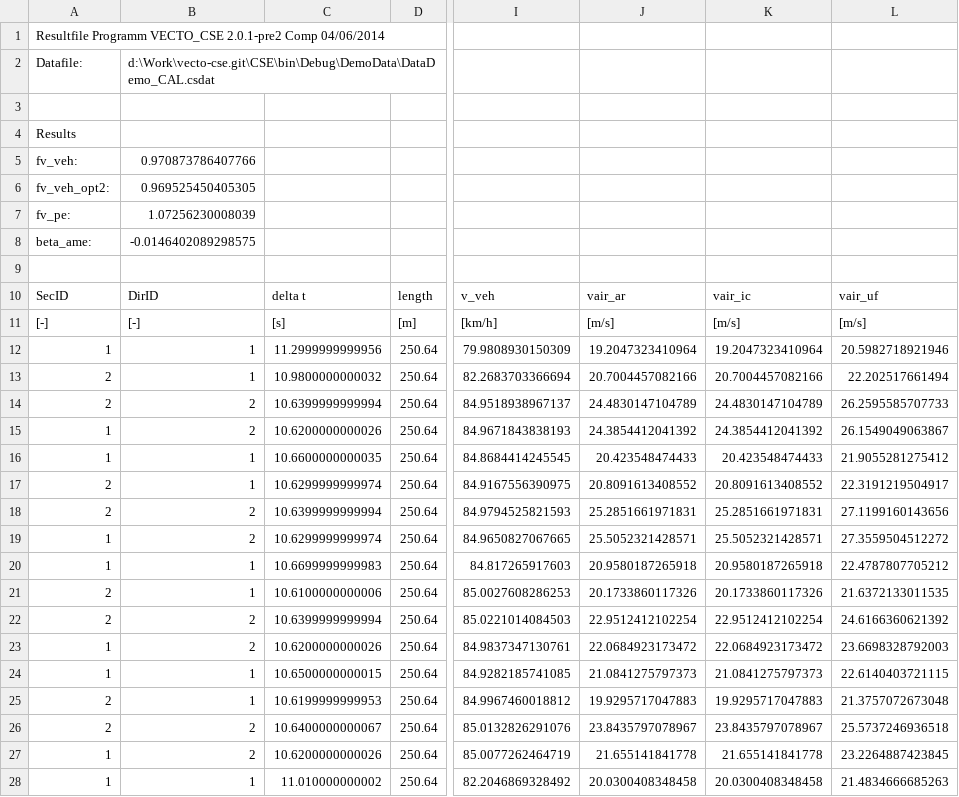
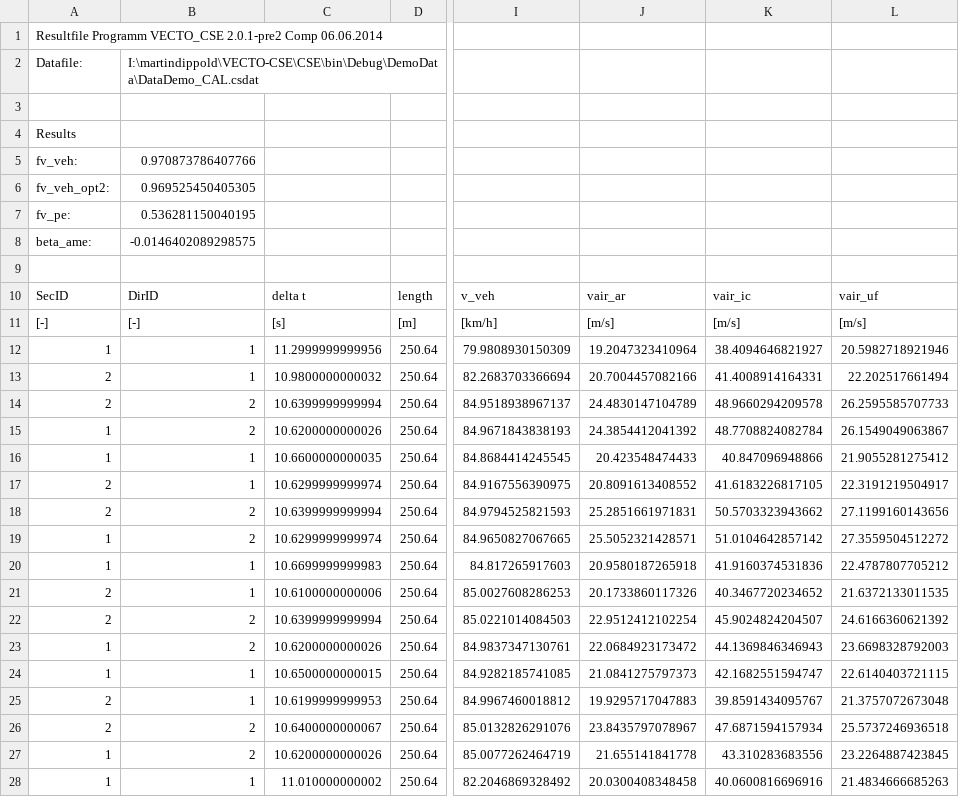
Before and after one commit to CLIMA-VECTO/vecto-airdrag, a CSV file: DemoData/Results/EvaluationDemo_MS_CAL.csv, drawn as a sheet; only a part is shown, gaps mark what is left out; the diff covers the shown part only; the diff names each change by its address in the sheet, - before the commit and + after, or states it on an @@ line.

```diff
--- a/DemoData/Results/EvaluationDemo_MS_CAL.csv
+++ b/DemoData/Results/EvaluationDemo_MS_CAL.csv
-A1: …2.0.1-pre2 Comp 04/06/2014
+A1: …2.0.1-pre2 Comp 06.06.2014
-B2: d:\Work\vecto-cse.git\CSE\bin\Debug\DemoData\DataDemo_CAL.csdat
+B2: I:\martindippold\VECTO-CSE\CSE\bin\Debug\DemoData\DataDemo_CAL.csdat
-B7: 1.07256230008039
+B7: 0.536281150040195
-K12: 19.2047323410964
+K12: 38.4094646821927
-K13: 20.7004457082166
+K13: 41.4008914164331
-K14: 24.4830147104789
+K14: 48.9660294209578
-K15: 24.3854412041392
+K15: 48.7708824082784
-K16: 20.423548474433
+K16: 40.847096948866
-K17: 20.8091613408552
+K17: 41.6183226817105
-K18: 25.2851661971831
+K18: 50.5703323943662
-K19: 25.5052321428571
+K19: 51.0104642857142
-K20: 20.9580187265918
+K20: 41.9160374531836
-K21: 20.1733860117326
+K21: 40.3467720234652
-K22: 22.9512412102254
+K22: 45.9024824204507
-K23: 22.0684923173472
+K23: 44.1369846346943
-K24: 21.0841275797373
+K24: 42.1682551594747
-K25: 19.9295717047883
+K25: 39.8591434095767
-K26: 23.8435797078967
+K26: 47.6871594157934
-K27: 21.655141841778
+K27: 43.310283683556
-K28: 20.0300408348458
+K28: 40.0600816696916
```
Also changed, not shown: 3 edited cells elsewhere in this file, DemoData/Results/DataDemo_CAL_1Hz.csv, DemoData/Results/DataDemo_LS1_1Hz.csv, 5 other files.
